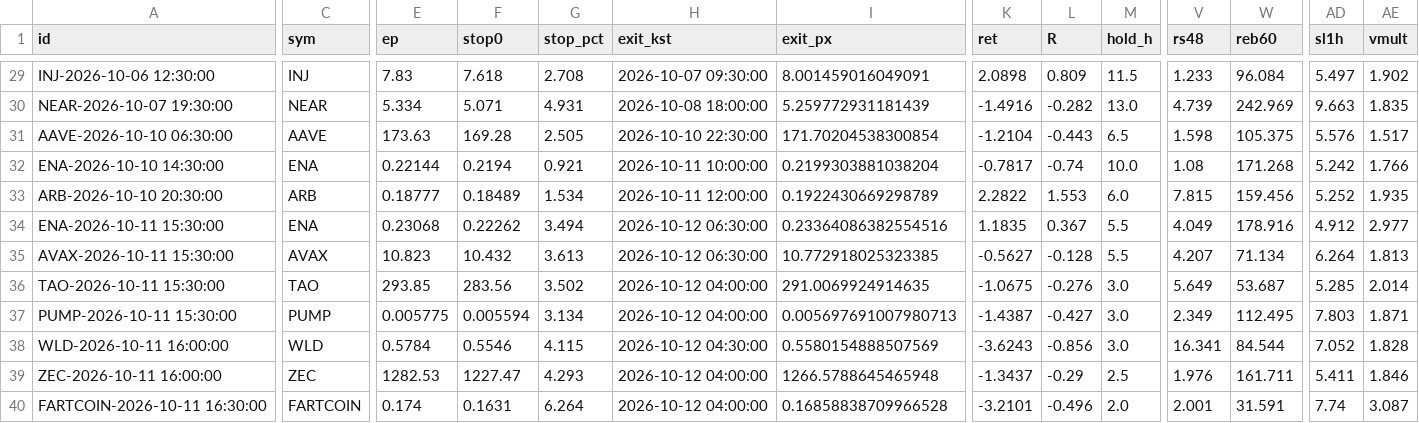
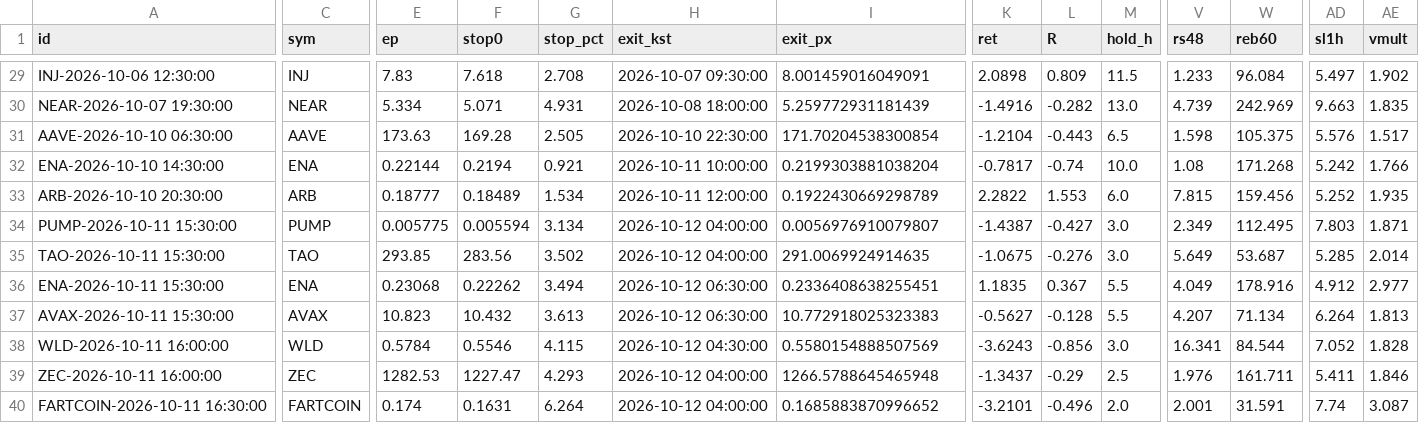
Before and after one commit to antman8422-alt/coin-forward, a CSV file: data/trades.csv, drawn as a sheet; only a part is shown, gaps mark what is left out; removed rows and columns are numbered as before the commit, all else as after; rows hold the shown columns only; the diff covers the shown part only; the diff names each change by its address in the sheet, - before the commit and + after, or states it on an @@ line.

```diff
--- a/data/trades.csv
+++ b/data/trades.csv
-row 34: ENA-2026-10-11 15:30:00 | ENA | 0.23068 | 0.22262 | 3.494 | 2026-10-12 06:30:00 | 0.23364086382554516 | 1.1835 | 0.367 | 5.5 | 4.049 | 178.916 | 4.912 | 2.977
-A34 (id): AVAX-2026-10-11 15:30:00
+A34 (id): PUMP-2026-10-11 15:30:00
-C34 (sym): AVAX
+C34 (sym): PUMP
-E34 (ep): 10.823
+E34 (ep): 0.005775
-F34 (stop0): 10.432
+F34 (stop0): 0.005594
-G34 (stop_pct): 3.613
+G34 (stop_pct): 3.134
-H34 (exit_kst): 2026-10-12 06:30:00
+H34 (exit_kst): 2026-10-12 04:00:00
-I34 (exit_px): 10.772918025323385
+I34 (exit_px): 0.0056976910079807
-K34 (ret): -0.5627
+K34 (ret): -1.4387
-L34 (R): -0.128
+L34 (R): -0.427
-M34 (hold_h): 5.5
+M34 (hold_h): 3.0
-V34 (rs48): 4.207
+V34 (rs48): 2.349
-W34 (reb60): 71.134
+W34 (reb60): 112.495
-AD34 (sl1h): 6.264
+AD34 (sl1h): 7.803
-AE34 (vmult): 1.813
+AE34 (vmult): 1.871
+row 36: ENA-2026-10-11 15:30:00 | ENA | 0.23068 | 0.22262 | 3.494 | 2026-10-12 06:30:00 | 0.2336408638255451 | 1.1835 | 0.367 | 5.5 | 4.049 | 178.916 | 4.912 | 2.977
-A37 (id): PUMP-2026-10-11 15:30:00
+A37 (id): AVAX-2026-10-11 15:30:00
-C37 (sym): PUMP
+C37 (sym): AVAX
-E37 (ep): 0.005775
+E37 (ep): 10.823
-F37 (stop0): 0.005594
+F37 (stop0): 10.432
-G37 (stop_pct): 3.134
+G37 (stop_pct): 3.613
-H37 (exit_kst): 2026-10-12 04:00:00
+H37 (exit_kst): 2026-10-12 06:30:00
-I37 (exit_px): 0.005697691007980713
+I37 (exit_px): 10.772918025323383
-K37 (ret): -1.4387
+K37 (ret): -0.5627
-L37 (R): -0.427
+L37 (R): -0.128
-M37 (hold_h): 3.0
+M37 (hold_h): 5.5
-V37 (rs48): 2.349
+V37 (rs48): 4.207
-W37 (reb60): 112.495
+W37 (reb60): 71.134
-AD37 (sl1h): 7.803
+AD37 (sl1h): 6.264
-AE37 (vmult): 1.871
+AE37 (vmult): 1.813
-I40 (exit_px): 0.16858838709966528
+I40 (exit_px): 0.1685883870996652
```
Also changed, not shown: 30 edited cells elsewhere in this file, data/regime.csv, data/runs.csv, 2 other files.
